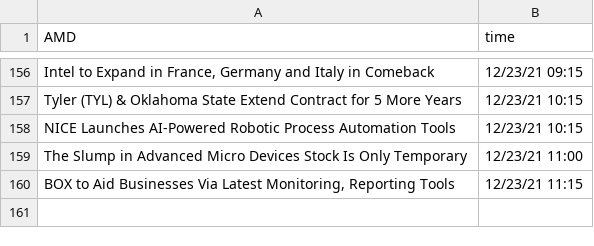
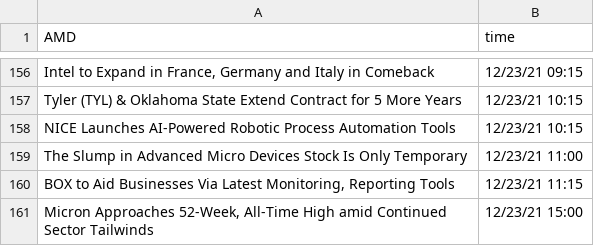
Before and after one commit to SophieLiuYQ/HeterogeneousComputing, a CSV file: data_AMD.csv, drawn as a sheet; only a part is shown, gaps mark what is left out.

```diff
--- a/data_AMD.csv
+++ b/data_AMD.csv
@@ -160 +160,2 @@ The Slump in Advanced Micro Devices Stock Is Only Temporary,12/23/21 11:00
 "BOX to Aid Businesses Via Latest Monitoring, Reporting Tools",12/23/21 11:15
+"Micron Approaches 52-Week, All-Time High amid Continued Sector Tailwinds",12/23/21 15:00
```
Also changed, not shown: data_AAPL.csv, price_AMD.csv, 7 other files.
